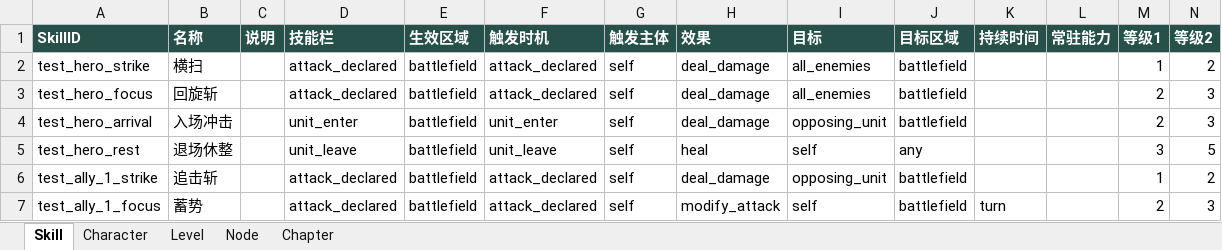
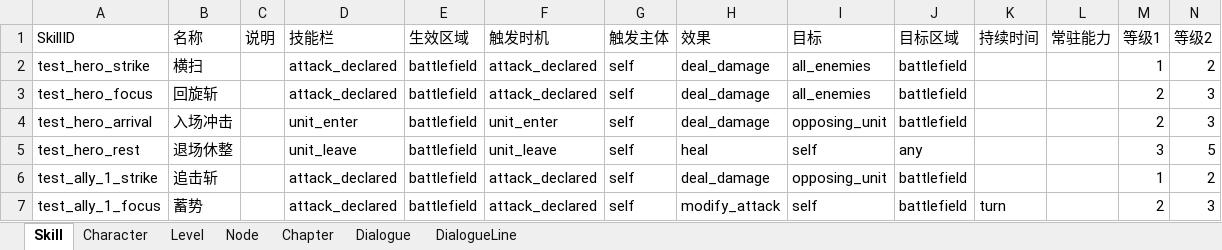
Before and after one commit to magic5sc/SwapHero, an Excel workbook: dist/config/SwapHero.xlsx, sheet Skill, drawn as a sheet; only a part is shown; values as stored, in another font and other column widths than the file's, no borders; the diff covers the shown part only; the diff names each change by its address in the sheet, - before the commit and + after, or states it on an @@ line.

Commit message:
Add resumable dialogue flow and seven-sheet workbook editing

```diff
--- a/dist/config/SwapHero.xlsx (sheet Skill)
+++ b/dist/config/SwapHero.xlsx (sheet Skill)
+sheet tab: Dialogue
+sheet tab: DialogueLine
@@ A1:N1 fill: #28504A → none, bold: on → off, text colour: #FFFFFF → black @@
```
Also changed, not shown: cell formats elsewhere in this sheet, sheet Level, sheet Chapter, sheet Character, sheet Node, 18 other files.
